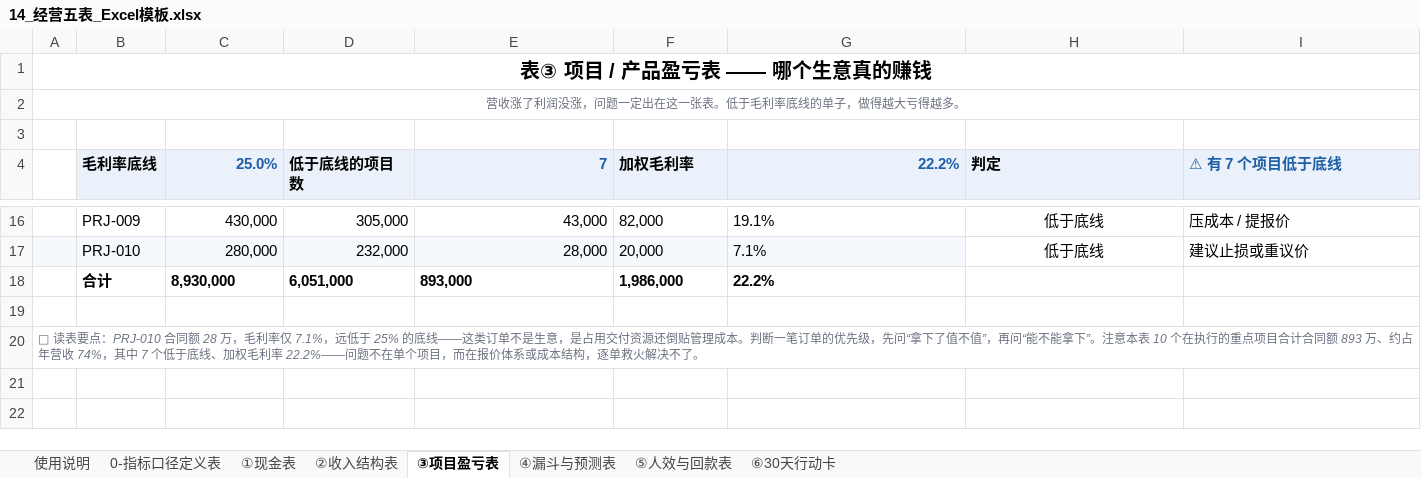
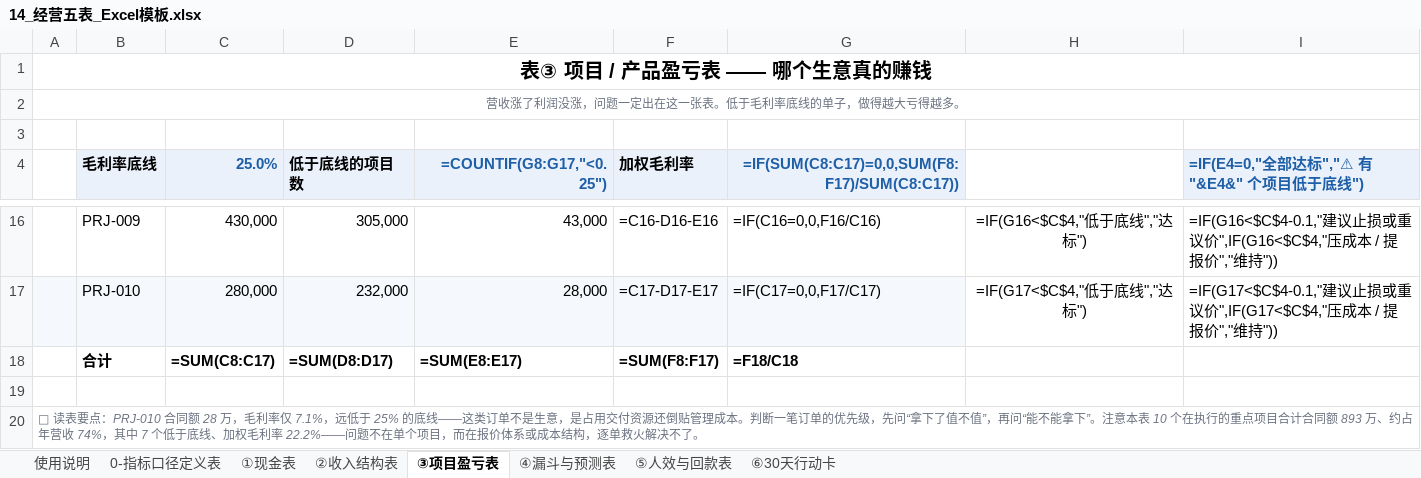
Before and after one commit to WANGHONGJIE-JESSIE/wanghongjie-demos, an Excel workbook: 14_经营五表_Excel模板.xlsx, sheet ③项目盈亏表, drawn as a sheet; only a part is shown, gaps mark what is left out; values as stored, in another font and other column widths than the file's, no borders; formulas without a stored value are shown as written; conditional formats not drawn; removed rows and columns are numbered as before the commit, all else as after; the diff covers the shown part only; the diff names each change by its address in the sheet, - before the commit and + after, or states it on an @@ line.

```diff
--- a/14_经营五表_Excel模板.xlsx (sheet ③项目盈亏表)
+++ b/14_经营五表_Excel模板.xlsx (sheet ③项目盈亏表)
-E4: 7
+E4: =COUNTIF(G8:G17,"<0.25")
-G4: 22.2%
+G4: =IF(SUM(C8:C17)=0,0,SUM(F8:F17)/SUM(C8:C17))
-H4: 判定
+H4: (empty)
-H4 fill: #EAF1FA
+H4 fill: none
-I4: ⚠ 有 7 个项目低于底线
+I4: =IF(E4=0,"全部达标","⚠ 有 "&E4&" 个项目低于底线")
-F16 (加权毛利率): 82,000
+F16 (加权毛利率): =C16-D16-E16
-G16: 19.1%
+G16: =IF(C16=0,0,F16/C16)
-H16: 低于底线
+H16: =IF(G16<$C$4,"低于底线","达标")
-I16: 压成本 / 提报价
+I16: =IF(G16<$C$4-0.1,"建议止损或重议价",IF(G16<$C$4,"压成本 / 提报价","维持"))
-F17 (加权毛利率): 20,000
+F17 (加权毛利率): =C17-D17-E17
-G17: 7.1%
+G17: =IF(C17=0,0,F17/C17)
-H17: 低于底线
+H17: =IF(G17<$C$4,"低于底线","达标")
-I17: 建议止损或重议价
+I17: =IF(G17<$C$4-0.1,"建议止损或重议价",IF(G17<$C$4,"压成本 / 提报价","维持"))
-row 18:  | 合计 | 8,930,000 | 6,051,000 | 893,000 | 1,986,000 | 22.2%
+row 18:  | 合计 | =SUM(C8:C17) | =SUM(D8:D17) | =SUM(E8:E17) | =SUM(F8:F17) | =F18/C18
```
Also changed, not shown: 32 edited cells elsewhere in this sheet, sheet ⑤人效与回款表, sheet ①现金表, sheet ②收入结构表, sheet ④漏斗与预测表, sheet ⑥30天行动卡, sheet 使用说明, 7 other files.
